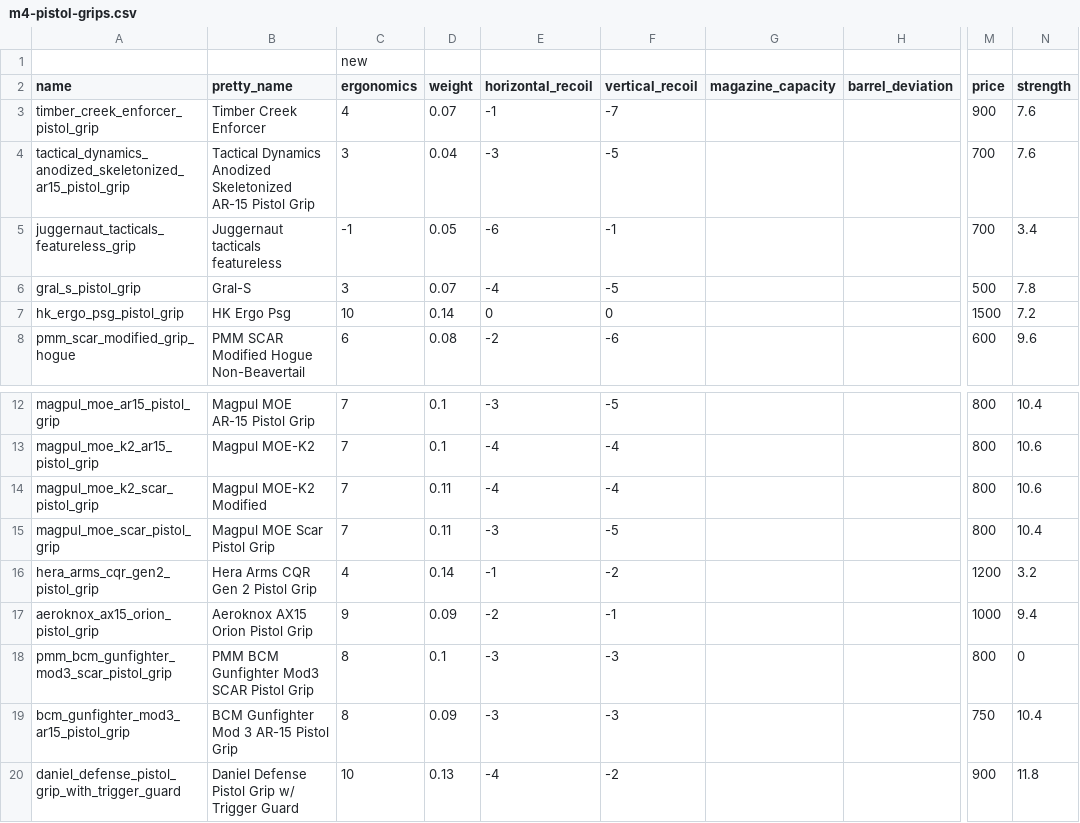
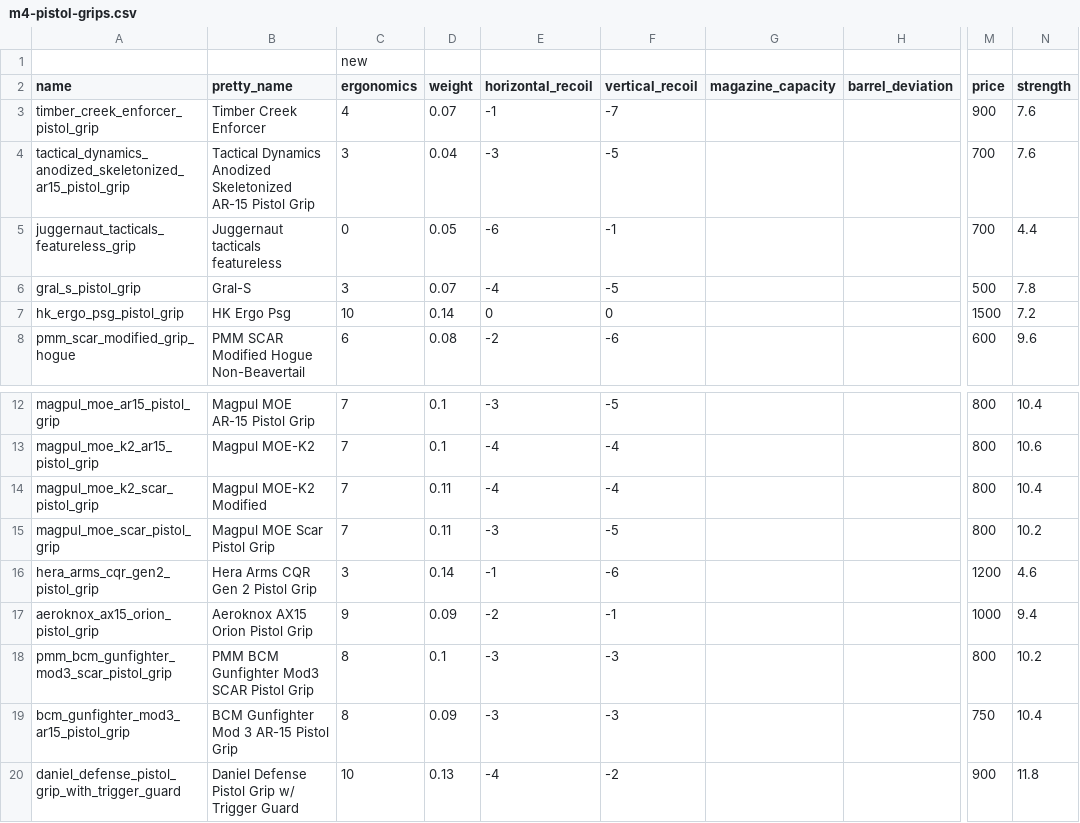
Before and after one commit to refact0r/deadline-balancing, a CSV file: changes/m4-pistol-grips.csv, drawn as a sheet; only a part is shown, gaps mark what is left out; the diff names each change by its address in the sheet, - before the commit and + after, or states it on an @@ line.

Commit message:
buff da cqr gen2 grip

```diff
--- a/changes/m4-pistol-grips.csv
+++ b/changes/m4-pistol-grips.csv
-C5 (ergonomics): -1
+C5 (ergonomics): 0
-N5 (strength): 3.4
+N5 (strength): 4.4
-N14 (strength): 10.6
+N14 (strength): 10.4
-N15 (strength): 10.4
+N15 (strength): 10.2
-C16 (ergonomics): 4
+C16 (ergonomics): 3
-F16 (vertical_recoil): -2
+F16 (vertical_recoil): -6
-N16 (strength): 3.2
+N16 (strength): 4.6
-N18 (strength): 0
+N18 (strength): 10.2
```
Also changed, not shown: balancing.csv.
